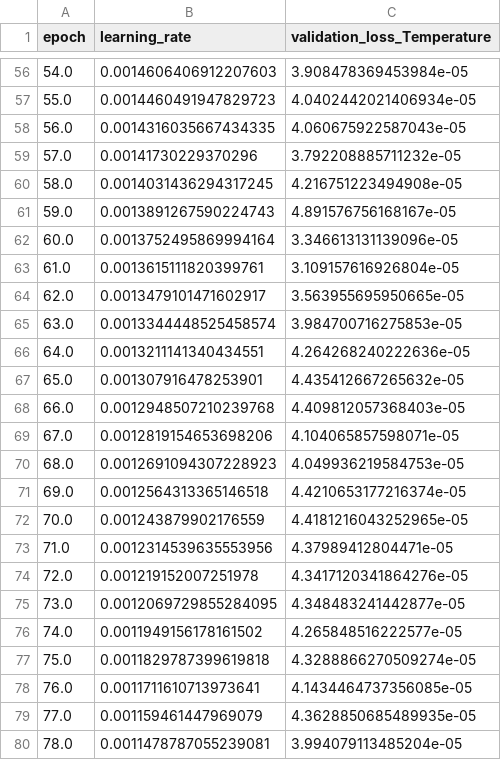
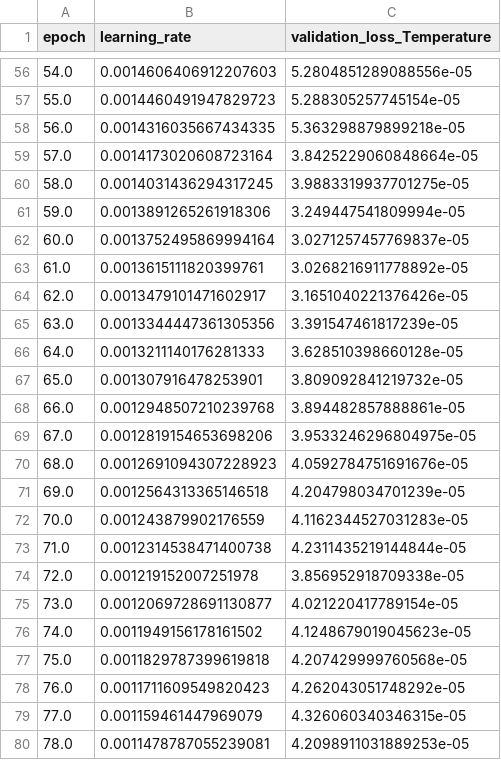
Before and after one commit to joshkellyjak/SU2_DataMiner, a CSV file: RegressionTests/FGM_MLP/TrainingHistory_ref.csv, drawn as a sheet; only a part is shown, gaps mark what is left out; the diff covers the shown part only.

```diff
--- a/RegressionTests/FGM_MLP/TrainingHistory_ref.csv
+++ b/RegressionTests/FGM_MLP/TrainingHistory_ref.csv
@@ -56,25 +56,25 @@ epoch,learning_rate,validation_loss_Temperature
-54.0,0.0014606406912207603,3.908478369453984e-05
-55.0,0.0014460491947829723,4.0402442021406934e-05
-56.0,0.0014316035667434335,4.060675922587043e-05
-57.0,0.00141730229370296,3.792208885711232e-05
-58.0,0.0014031436294317245,4.216751223494908e-05
-59.0,0.0013891267590224743,4.891576756168167e-05
-60.0,0.0013752495869994164,3.346613131139096e-05
-61.0,0.0013615111820399761,3.109157616926804e-05
-62.0,0.0013479101471602917,3.563955695950665e-05
-63.0,0.0013344448525458574,3.984700716275853e-05
-64.0,0.0013211141340434551,4.264268240222636e-05
-65.0,0.001307916478253901,4.435412667265632e-05
-66.0,0.0012948507210239768,4.409812057368403e-05
-67.0,0.0012819154653698206,4.104065857598071e-05
-68.0,0.0012691094307228923,4.049936219584753e-05
-69.0,0.0012564313365146518,4.4210653177216374e-05
-70.0,0.001243879902176559,4.4181216043252965e-05
-71.0,0.0012314539635553956,4.37989412804471e-05
-72.0,0.001219152007251978,4.3417120341864276e-05
-73.0,0.0012069729855284095,4.348483241442877e-05
-74.0,0.0011949156178161502,4.265848516222577e-05
-75.0,0.0011829787399619818,4.3288866270509274e-05
-76.0,0.0011711610713973641,4.1434464737356085e-05
-77.0,0.001159461447969079,4.3628850685489935e-05
-78.0,0.0011478787055239081,3.994079113485204e-05
+54.0,0.0014606406912207603,5.2804851289088556e-05
+55.0,0.0014460491947829723,5.288305257745154e-05
+56.0,0.0014316035667434335,5.363298879899218e-05
+57.0,0.0014173020608723164,3.8425229060848664e-05
+58.0,0.0014031436294317245,3.9883319937701275e-05
+59.0,0.0013891265261918306,3.249447541809994e-05
+60.0,0.0013752495869994164,3.0271257457769837e-05
+61.0,0.0013615111820399761,3.0268216911778892e-05
+62.0,0.0013479101471602917,3.1651040221376426e-05
+63.0,0.0013344447361305356,3.391547461817239e-05
+64.0,0.0013211140176281333,3.628510398660128e-05
+65.0,0.001307916478253901,3.809092841219732e-05
+66.0,0.0012948507210239768,3.894482857888861e-05
+67.0,0.0012819154653698206,3.9533246296804975e-05
+68.0,0.0012691094307228923,4.0592784751691676e-05
+69.0,0.0012564313365146518,4.204798034701239e-05
+70.0,0.001243879902176559,4.1162344527031283e-05
+71.0,0.0012314538471400738,4.2311435219144844e-05
+72.0,0.001219152007251978,3.856952918709338e-05
+73.0,0.0012069728691130877,4.021220417789154e-05
+74.0,0.0011949156178161502,4.1248679019045623e-05
+75.0,0.0011829787399619818,4.207429999760568e-05
+76.0,0.0011711609549820423,4.262043051748292e-05
+77.0,0.001159461447969079,4.326060340346315e-05
+78.0,0.0011478787055239081,4.2098911031889253e-05
```
Also changed, not shown: 85 edited cells elsewhere in this file, RegressionTests/FGM_MLP/testdata_ref.csv, 1 other file.
